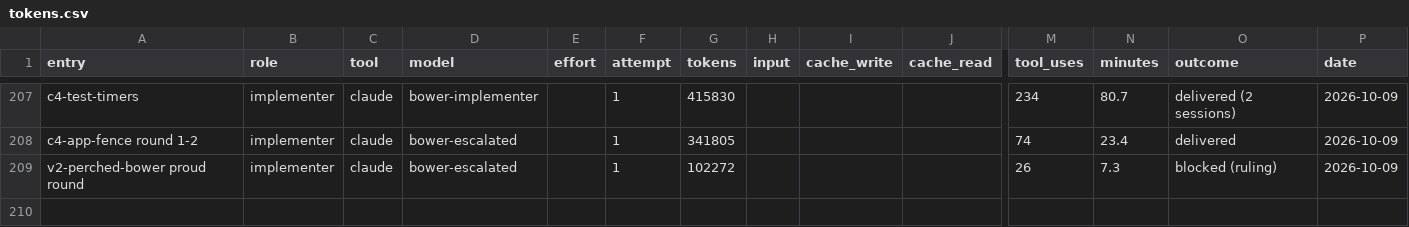
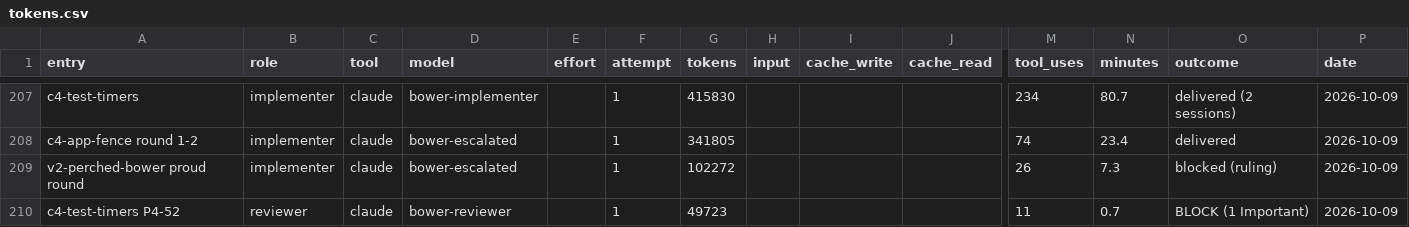
Before and after one commit to deluispablo/bower, a CSV file: harness/tokens.csv, drawn as a sheet; only a part is shown, gaps mark what is left out; rows hold the shown columns only; the diff names each change by its address in the sheet, - before the commit and + after, or states it on an @@ line.

```diff
--- a/harness/tokens.csv
+++ b/harness/tokens.csv
+row 210: c4-test-timers P4-52 | reviewer | claude | bower-reviewer |  | 1 | 49723 |  |  |  | 11 | 0.7 | BLOCK (1 Important) | 2026-10-09
```
